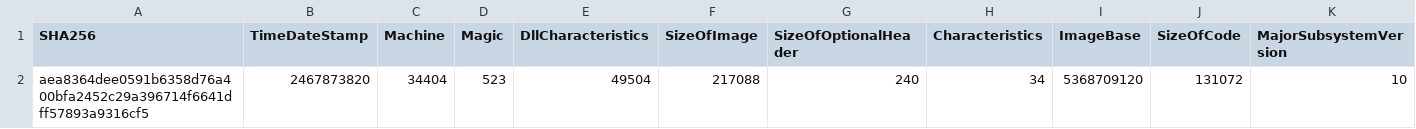
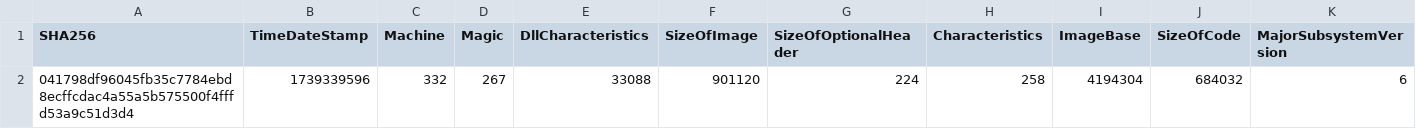
Before and after one commit to ZSlaney/VAA-Very_Awful_Antivirus, a CSV file: pe_features.csv, drawn as a sheet; only a part is shown; the diff covers the shown part only; the diff names each change by its address in the sheet, - before the commit and + after, or states it on an @@ line.

```diff
--- a/pe_features.csv
+++ b/pe_features.csv
-A2 (SHA256): aea8364dee0591b6358d76a400bfa2452c29a396714f6641dff57893a9316cf5
+A2 (SHA256): 041798df96045fb35c7784ebd8ecffcdac4a55a5b575500f4fffd53a9c51d3d4
-B2 (TimeDateStamp): 2467873820
+B2 (TimeDateStamp): 1739339596
-C2 (Machine): 34404
+C2 (Machine): 332
-D2 (Magic): 523
+D2 (Magic): 267
-E2 (DllCharacteristics): 49504
+E2 (DllCharacteristics): 33088
-F2 (SizeOfImage): 217088
+F2 (SizeOfImage): 901120
-G2 (SizeOfOptionalHeader): 240
+G2 (SizeOfOptionalHeader): 224
-H2 (Characteristics): 34
+H2 (Characteristics): 258
-I2 (ImageBase): 5368709120
+I2 (ImageBase): 4194304
-J2 (SizeOfCode): 131072
+J2 (SizeOfCode): 684032
-K2 (MajorSubsystemVersion): 10
+K2 (MajorSubsystemVersion): 6
```
Also changed, not shown: 60 edited cells elsewhere in this file, 3 other files.
